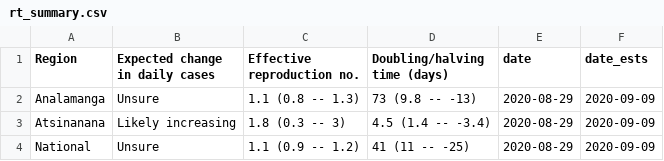
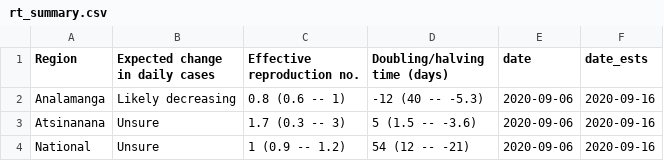
Before and after one commit to labmetcalf/mada-rt, a CSV file: latest/rt_summary.csv, drawn as a sheet.

```diff
--- a/latest/rt_summary.csv
+++ b/latest/rt_summary.csv
@@ -1,4 +1,4 @@
 Region,Expected change in daily cases,Effective reproduction no.,Doubling/halving time (days),date,date_ests
-Analamanga,Unsure,1.1 (0.8 -- 1.3),73 (9.8 -- -13),2020-08-29,2020-09-09
-Atsinanana,Likely increasing,1.8 (0.3 -- 3),4.5 (1.4 -- -3.4),2020-08-29,2020-09-09
-National,Unsure,1.1 (0.9 -- 1.2),41 (11 -- -25),2020-08-29,2020-09-09
+Analamanga,Likely decreasing,0.8 (0.6 -- 1),-12 (40 -- -5.3),2020-09-06,2020-09-16
+Atsinanana,Unsure,1.7 (0.3 -- 3),5 (1.5 -- -3.6),2020-09-06,2020-09-16
+National,Unsure,1 (0.9 -- 1.2),54 (12 -- -21),2020-09-06,2020-09-16
```
Also changed, not shown: latest/nowcast.csv, latest/rt_ests.csv.
